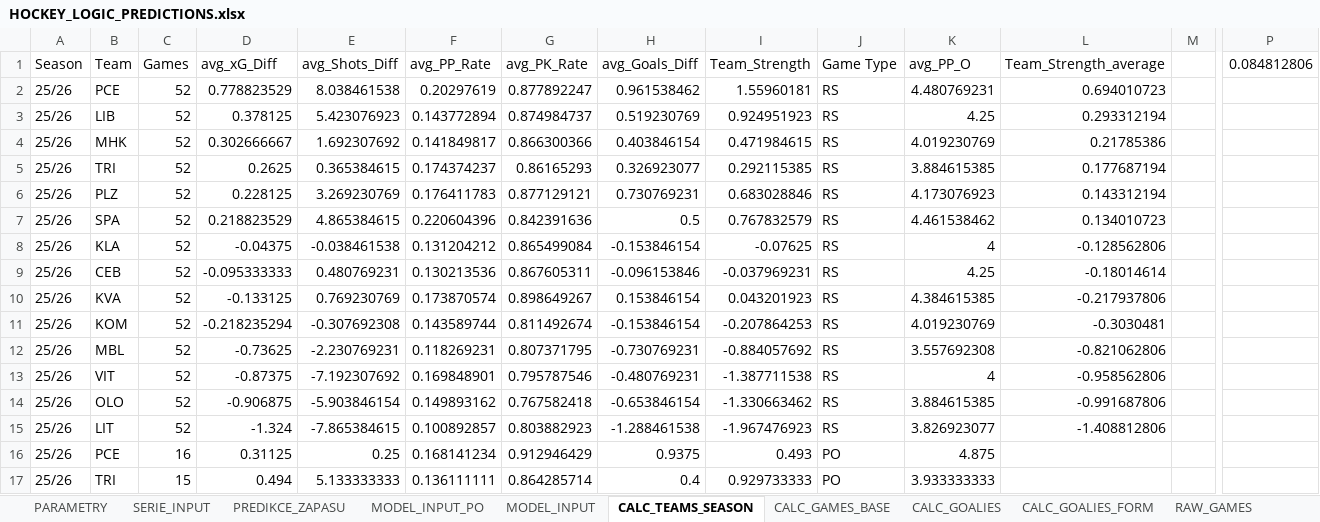
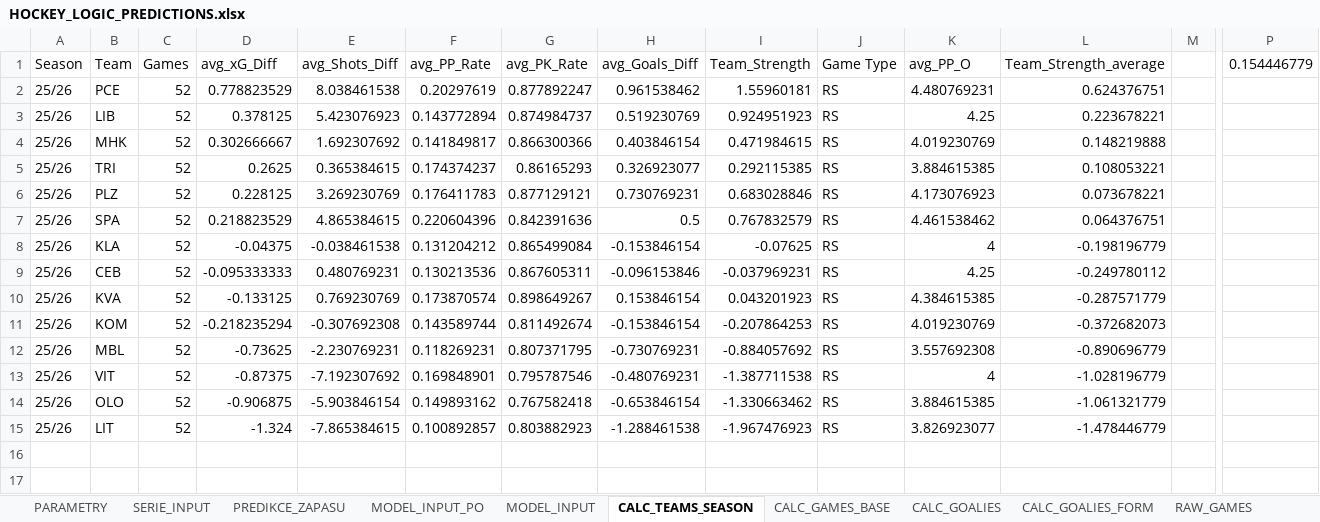
Before and after one commit to StayJayJay/hockey_dat.cenV2, an Excel workbook: data/HOCKEY_LOGIC_PREDICTIONS.xlsx, sheet CALC_TEAMS_SEASON, drawn as a sheet; only a part is shown, gaps mark what is left out; values as stored, in another font and other column widths than the file's, no borders; rows hold the shown columns only; the diff names each change by its address in the sheet, - before the commit and + after, or states it on an @@ line.

Commit message:
v0.0.5

```diff
--- a/data/HOCKEY_LOGIC_PREDICTIONS.xlsx (sheet CALC_TEAMS_SEASON)
+++ b/data/HOCKEY_LOGIC_PREDICTIONS.xlsx (sheet CALC_TEAMS_SEASON)
-P1: 0.084812806
+P1: 0.154446779
-L2 (Team_Strength_average): 0.694010723
+L2 (Team_Strength_average): 0.624376751
-L3 (Team_Strength_average): 0.293312194
+L3 (Team_Strength_average): 0.223678221
-L4 (Team_Strength_average): 0.21785386
+L4 (Team_Strength_average): 0.148219888
-L5 (Team_Strength_average): 0.177687194
+L5 (Team_Strength_average): 0.108053221
-L6 (Team_Strength_average): 0.143312194
+L6 (Team_Strength_average): 0.073678221
-L7 (Team_Strength_average): 0.134010723
+L7 (Team_Strength_average): 0.064376751
-L8 (Team_Strength_average): -0.128562806
+L8 (Team_Strength_average): -0.198196779
-L9 (Team_Strength_average): -0.18014614
+L9 (Team_Strength_average): -0.249780112
-L10 (Team_Strength_average): -0.217937806
+L10 (Team_Strength_average): -0.287571779
-L11 (Team_Strength_average): -0.3030481
+L11 (Team_Strength_average): -0.372682073
-L12 (Team_Strength_average): -0.821062806
+L12 (Team_Strength_average): -0.890696779
-L13 (Team_Strength_average): -0.958562806
+L13 (Team_Strength_average): -1.028196779
-L14 (Team_Strength_average): -0.991687806
+L14 (Team_Strength_average): -1.061321779
-L15 (Team_Strength_average): -1.408812806
+L15 (Team_Strength_average): -1.478446779
-row 16: 25/26 | PCE | 16 | 0.31125 | 0.25 | 0.168141234 | 0.912946429 | 0.9375 | 0.493 | PO | 4.875
-row 17: 25/26 | TRI | 15 | 0.494 | 5.133333333 | 0.136111111 | 0.864285714 | 0.4 | 0.929733333 | PO | 3.933333333
```
